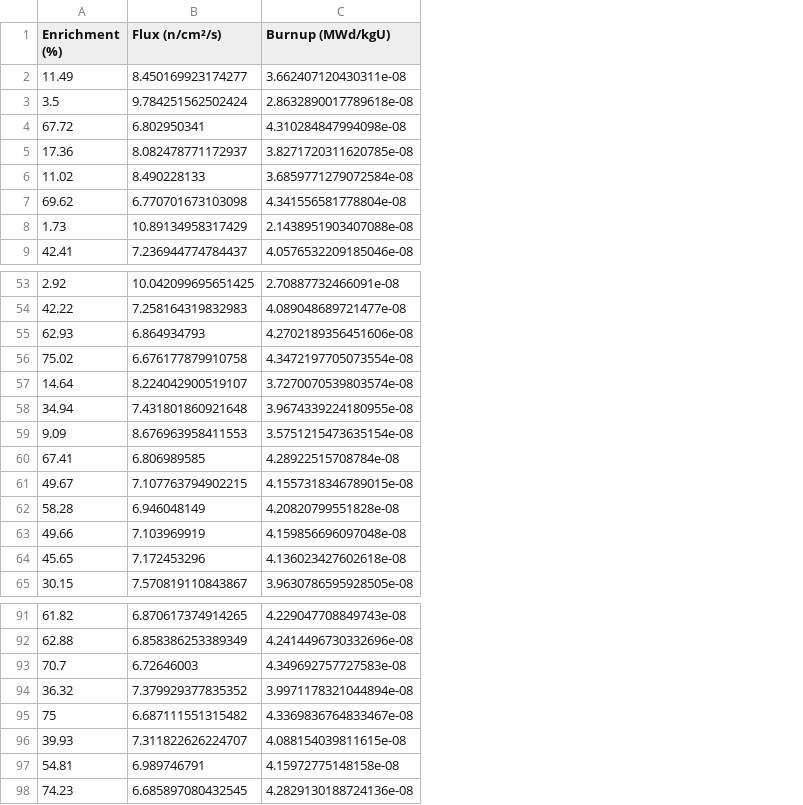
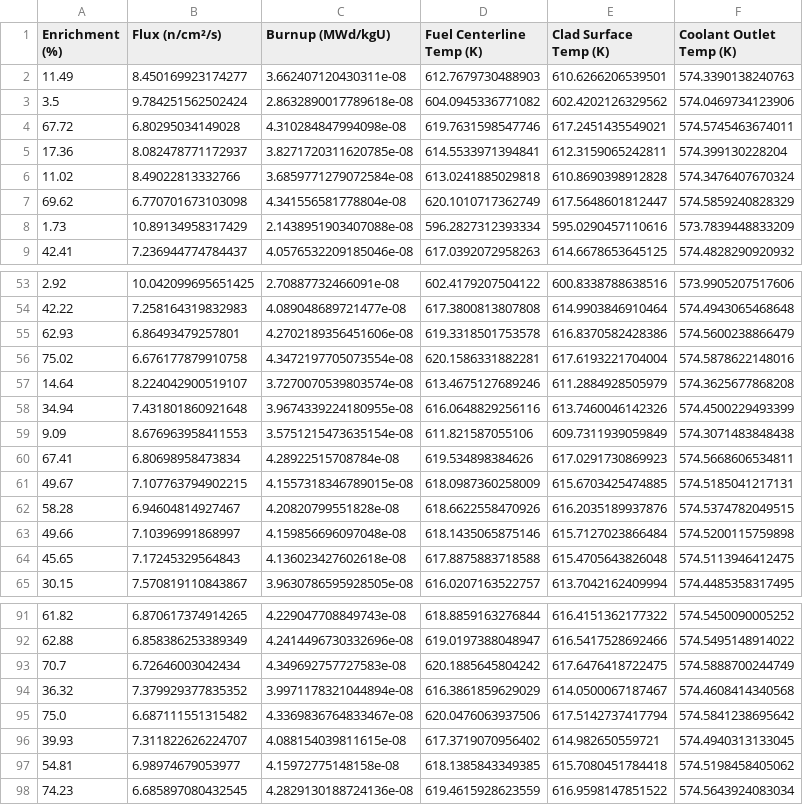
Before and after one commit to kavyawadhwa134/FluxGAN, a CSV file: Sheet.csv, drawn as a sheet; only a part is shown, gaps mark what is left out; the diff covers the shown part only; the diff names each change by its address in the sheet, - before the commit and + after, or states it on an @@ line.

```diff
--- a/Sheet.csv
+++ b/Sheet.csv
+column D (Fuel Centerline Temp (K)), rows 2-9: 612.7679730488903 | 604.0945336771082 | 619.7631598547746 | 614.5533971394841 | 613.0241885029818 | 620.1010717362749 | 596.2827312393334 | 617.0392072958263; rows 53-65: 602.4179207504122 | 617.3800813807808 | 619.3318501753578 | 620.1586331882281 | 613.4675127689246 | 616.0648829256116 | 611.821587055106 | 619.534898384626 | 618.0987360258009 | 618.6622558470926 | 618.1435065875146 | 617.8875883718588 | 616.0207163522757; rows 91-98: 618.8859163276844 | 619.0197388048947 | 620.1885645804242 | 616.3861859629029 | 620.0476063937506 | 617.3719070956402 | 618.1385843349385 | 619.4615928623559
+column E (Clad Surface Temp (K)), rows 2-9: 610.6266206539501 | 602.4202126329562 | 617.2451435549021 | 612.3159065242811 | 610.8690398912828 | 617.5648601812447 | 595.0290457110616 | 614.6678653645125; rows 53-65: 600.8338788638516 | 614.9903846910464 | 616.8370582428386 | 617.6193221704004 | 611.2884928505979 | 613.7460046142326 | 609.7311939059849 | 617.0291730869923 | 615.6703425474885 | 616.2035189937876 | 615.7127023866484 | 615.4705643826048 | 613.7042162409994; rows 91-98: 616.4151362177322 | 616.5417528692466 | 617.6476418722475 | 614.0500067187467 | 617.5142737417794 | 614.982650559721 | 615.7080451784418 | 616.9598147851522
+column F (Coolant Outlet Temp (K)), rows 2-9: 574.3390138240763 | 574.0469734123906 | 574.5745463674011 | 574.399130228204 | 574.3476407670324 | 574.5859240828329 | 573.7839448833209 | 574.4828290920932; rows 53-65: 573.9905207517606 | 574.4943065468648 | 574.5600238866479 | 574.5878622148016 | 574.3625677868208 | 574.4500229493399 | 574.3071483848438 | 574.5668606534811 | 574.5185041217131 | 574.5374782049515 | 574.5200115759898 | 574.5113946412475 | 574.4485358317495; rows 91-98: 574.5450090005252 | 574.5495148914022 | 574.5888700244749 | 574.4608414340568 | 574.5841238695642 | 574.4940313133045 | 574.5198458405062 | 574.5643924083034
-B4 (Flux (n/cm²/s)): 6.802950341
+B4 (Flux (n/cm²/s)): 6.80295034149028
-B6 (Flux (n/cm²/s)): 8.490228133
+B6 (Flux (n/cm²/s)): 8.49022813332766
-B55 (Flux (n/cm²/s)): 6.864934793
+B55 (Flux (n/cm²/s)): 6.86493479257801
-B60 (Flux (n/cm²/s)): 6.806989585
+B60 (Flux (n/cm²/s)): 6.80698958473834
-B62 (Flux (n/cm²/s)): 6.946048149
+B62 (Flux (n/cm²/s)): 6.94604814927467
-B63 (Flux (n/cm²/s)): 7.103969919
+B63 (Flux (n/cm²/s)): 7.10396991868997
-B64 (Flux (n/cm²/s)): 7.172453296
+B64 (Flux (n/cm²/s)): 7.17245329564843
-B93 (Flux (n/cm²/s)): 6.72646003
+B93 (Flux (n/cm²/s)): 6.72646003042434
-A95 (Enrichment (%)): 75
+A95 (Enrichment (%)): 75.0
-B97 (Flux (n/cm²/s)): 6.989746791
+B97 (Flux (n/cm²/s)): 6.98974679053977
```
Also changed, not shown: 3 edited cells elsewhere in this file, generated_for_enrichment_cgan.csv, 31 other files.
